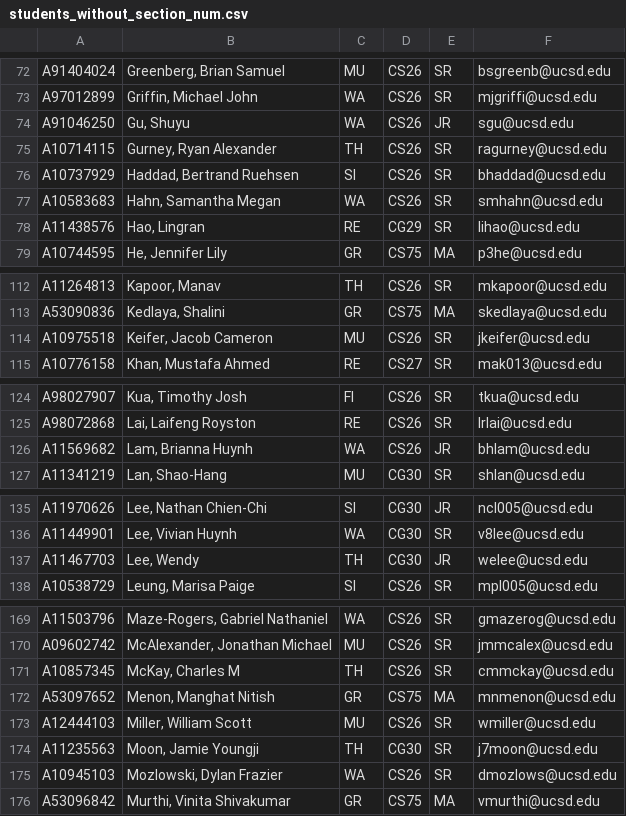
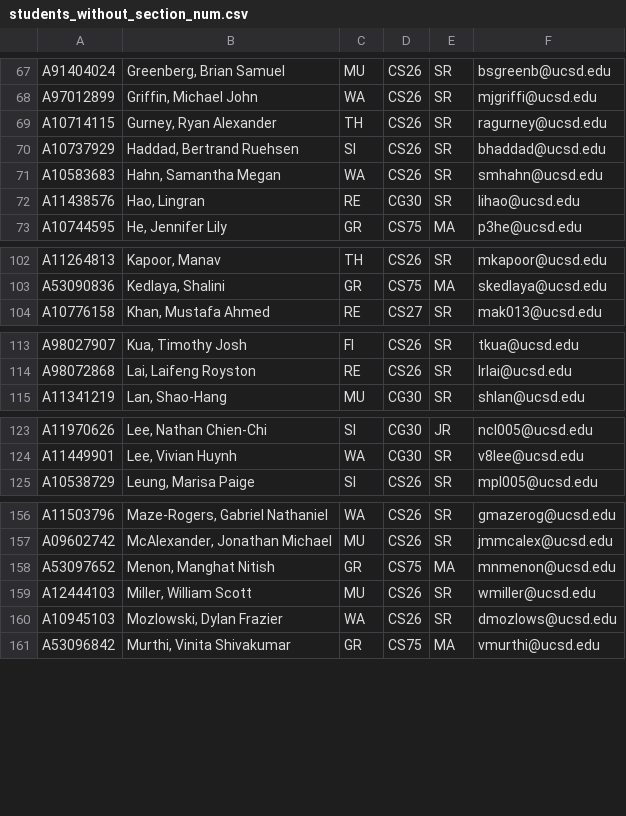
Before and after one commit to dotcom900825/ucsd-hci-class-management, a CSV file: lib/tasks/students_without_section_num.csv, drawn as a sheet; only a part is shown, gaps mark what is left out; the diff covers the shown part only.

```diff
--- a/lib/tasks/students_without_section_num.csv
+++ b/lib/tasks/students_without_section_num.csv
@@ -73,3 +68,2 @@ A91404024,"Greenberg, Brian Samuel",MU,CS26,SR,bsgreenb@ucsd.edu
 A97012899,"Griffin, Michael John",WA,CS26,SR,mjgriffi@ucsd.edu
-A91046250,"Gu, Shuyu",WA,CS26,JR,sgu@ucsd.edu
 A10714115,"Gurney, Ryan Alexander",TH,CS26,SR,ragurney@ucsd.edu
@@ -77,3 +71,3 @@ A10737929,"Haddad, Bertrand Ruehsen",SI,CS26,SR,bhaddad@ucsd.edu
 A10583683,"Hahn, Samantha Megan",WA,CS26,SR,smhahn@ucsd.edu
-A11438576,"Hao, Lingran",RE,CG29,SR,lihao@ucsd.edu
+A11438576,"Hao, Lingran",RE,CG30,SR,lihao@ucsd.edu
 A10744595,"He, Jennifer Lily",GR,CS75,MA,p3he@ucsd.edu
@@ -113,3 +103,2 @@ A11264813,"Kapoor, Manav",TH,CS26,SR,mkapoor@ucsd.edu
 A53090836,"Kedlaya, Shalini",GR,CS75,MA,skedlaya@ucsd.edu
-A10975518,"Keifer, Jacob Cameron",MU,CS26,SR,jkeifer@ucsd.edu
 A10776158,"Khan, Mustafa Ahmed",RE,CS27,SR,mak013@ucsd.edu
@@ -125,3 +114,2 @@ A98027907,"Kua, Timothy Josh",FI,CS26,SR,tkua@ucsd.edu
 A98072868,"Lai, Laifeng Royston",RE,CS26,SR,lrlai@ucsd.edu
-A11569682,"Lam, Brianna Huynh",WA,CS26,JR,bhlam@ucsd.edu
 A11341219,"Lan, Shao-Hang",MU,CG30,SR,shlan@ucsd.edu
@@ -136,3 +124,2 @@ A11970626,"Lee, Nathan Chien-Chi",SI,CG30,JR,ncl005@ucsd.edu
 A11449901,"Lee, Vivian Huynh",WA,CG30,SR,v8lee@ucsd.edu
-A11467703,"Lee, Wendy",TH,CG30,JR,welee@ucsd.edu
 A10538729,"Leung, Marisa Paige",SI,CS26,SR,mpl005@ucsd.edu
@@ -170,6 +157,4 @@ A11503796,"Maze-Rogers, Gabriel Nathaniel",WA,CS26,SR,gmazerog@ucsd.edu
 A09602742,"McAlexander, Jonathan Michael",MU,CS26,SR,jmmcalex@ucsd.edu
-A10857345,"McKay, Charles M",TH,CS26,SR,cmmckay@ucsd.edu
 A53097652,"Menon, Manghat Nitish",GR,CS75,MA,mnmenon@ucsd.edu
 A12444103,"Miller, William Scott",MU,CS26,SR,wmiller@ucsd.edu
-A11235563,"Moon, Jamie Youngji",TH,CG30,SR,j7moon@ucsd.edu
 A10945103,"Mozlowski, Dylan Frazier",WA,CS26,SR,dmozlows@ucsd.edu
```
Also changed, not shown: 11 removed rows and 1 edited cell elsewhere in this file, 2 other files.
